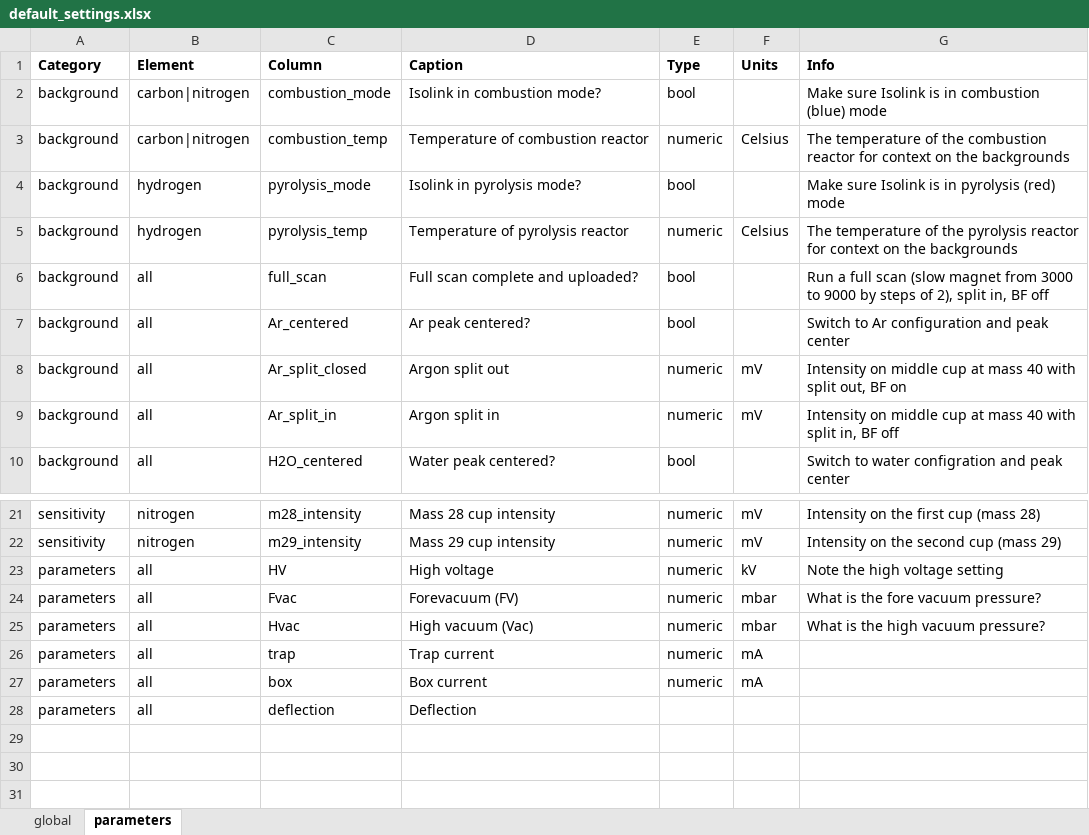
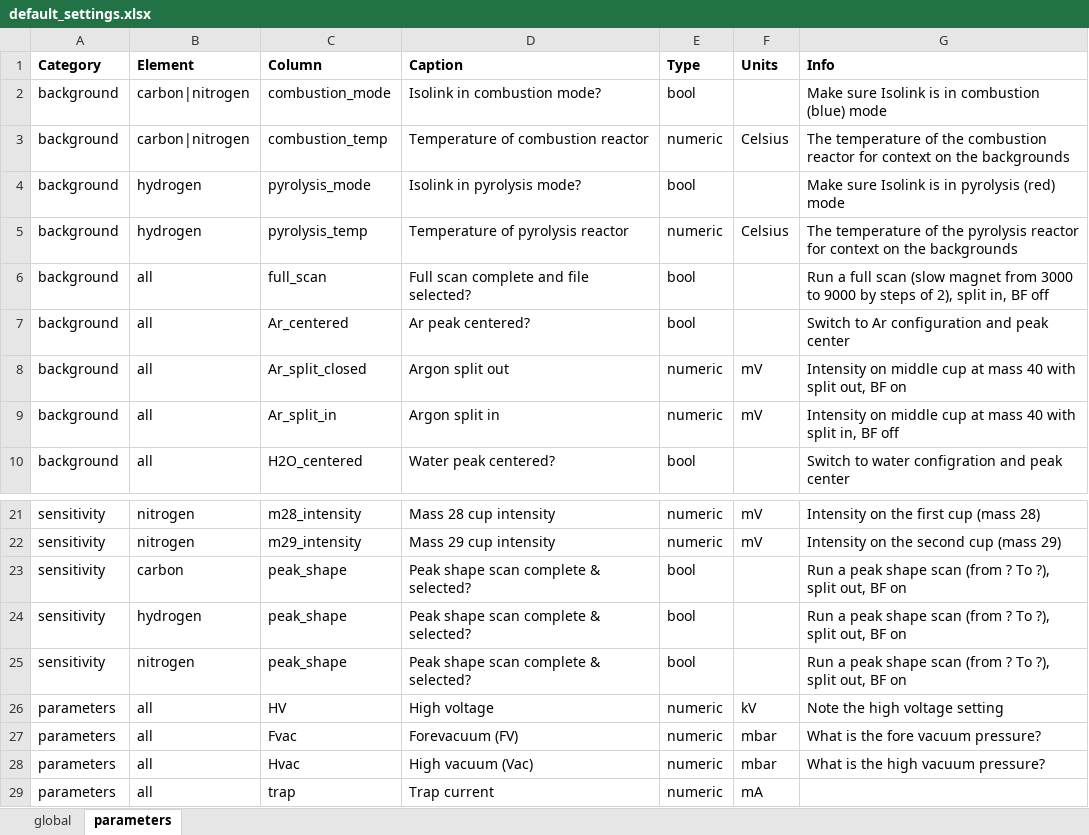
Before and after one commit to KopfLab/isorunCSIA, an Excel workbook: inst/gui/default_settings.xlsx, sheet parameters, drawn as a sheet; only a part is shown, gaps mark what is left out; the shorter side is filled out with more unchanged rows; values as stored, in another font and other column widths than the file's, no borders; the diff names each change by its address in the sheet, - before the commit and + after, or states it on an @@ line.

Commit message:
upload full scan and peak shape files

```diff
--- a/inst/gui/default_settings.xlsx (sheet parameters)
+++ b/inst/gui/default_settings.xlsx (sheet parameters)
-D6 (Caption): Full scan complete and uploaded?
+D6 (Caption): Full scan complete and file selected?
+row 23: sensitivity | carbon | peak_shape | Peak shape scan complete & selected? | bool |  | Run a peak shape scan (from ? To ?), split out, BF on
+row 24: sensitivity | hydrogen | peak_shape | Peak shape scan complete & selected? | bool |  | Run a peak shape scan (from ? To ?), split out, BF on
+row 25: sensitivity | nitrogen | peak_shape | Peak shape scan complete & selected? | bool |  | Run a peak shape scan (from ? To ?), split out, BF on
```
Also changed, not shown: 5 other files.
